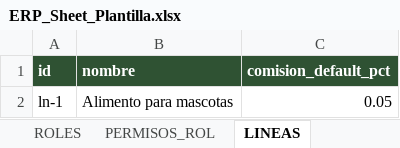
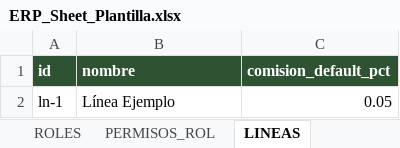
Before and after one commit to jcspro13ship/reproductos-sas-erp, an Excel workbook: docs/ERP_Sheet_Plantilla.xlsx, sheet LINEAS, drawn as a sheet; values as stored, in another font and other column widths than the file's, no borders; the diff names each change by its address in the sheet, - before the commit and + after, or states it on an @@ line.

```diff
--- a/docs/ERP_Sheet_Plantilla.xlsx (sheet LINEAS)
+++ b/docs/ERP_Sheet_Plantilla.xlsx (sheet LINEAS)
-B2 (nombre): Alimento para mascotas
+B2 (nombre): Línea Ejemplo
```
Also changed, not shown: sheet EMPRESA, sheet PROVEEDORES, sheet CLIENTES, sheet USUARIOS, sheet PRODUCTOS, 3 other files.
